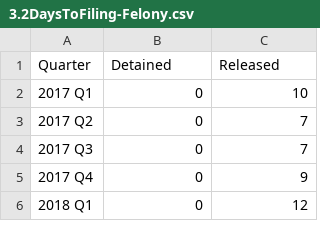
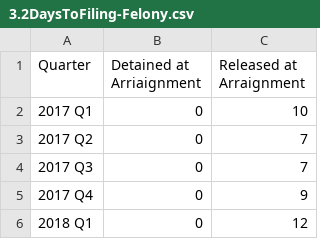
Before and after one commit to dstemenluc/CCJ.SantaClara, a CSV file: 3.2DaysToFiling-Felony.csv, drawn as a sheet; only a part is shown.

Commit message:
Update 3.2DaysToFiling-Felony.csv

```diff
--- a/3.2DaysToFiling-Felony.csv
+++ b/3.2DaysToFiling-Felony.csv
@@ -1,2 +1,2 @@
-Quarter,Detained ,Released
+Quarter,Detained at Arriaignment,Released at Arraignment
 2017 Q1,0,10
```
